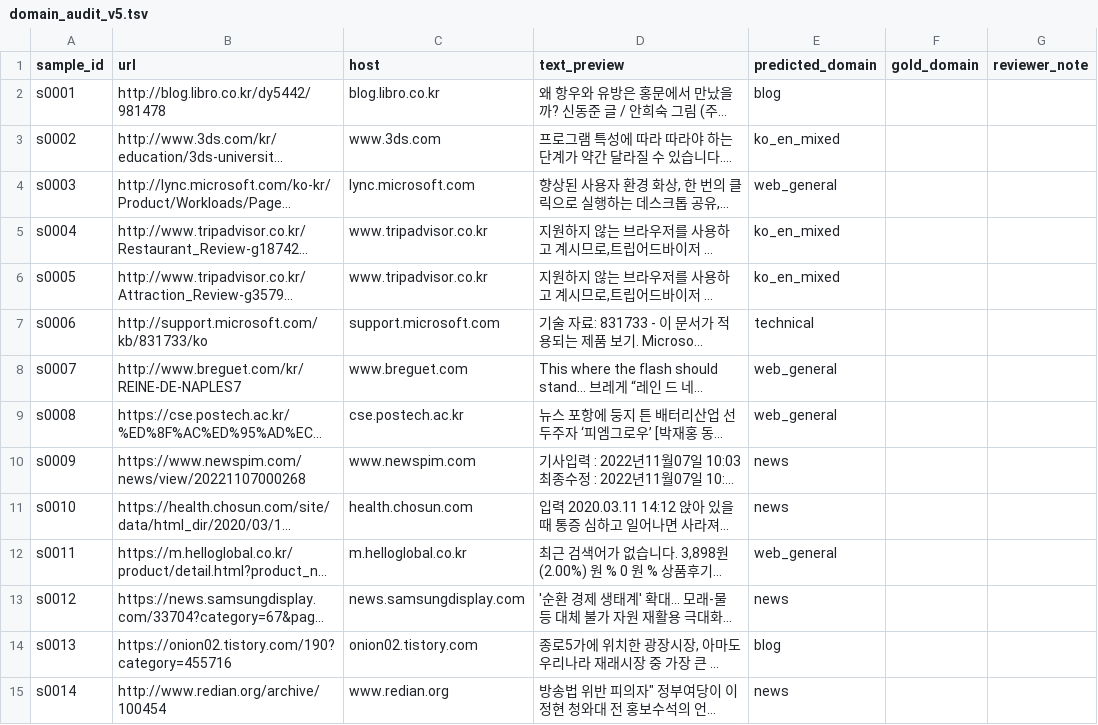
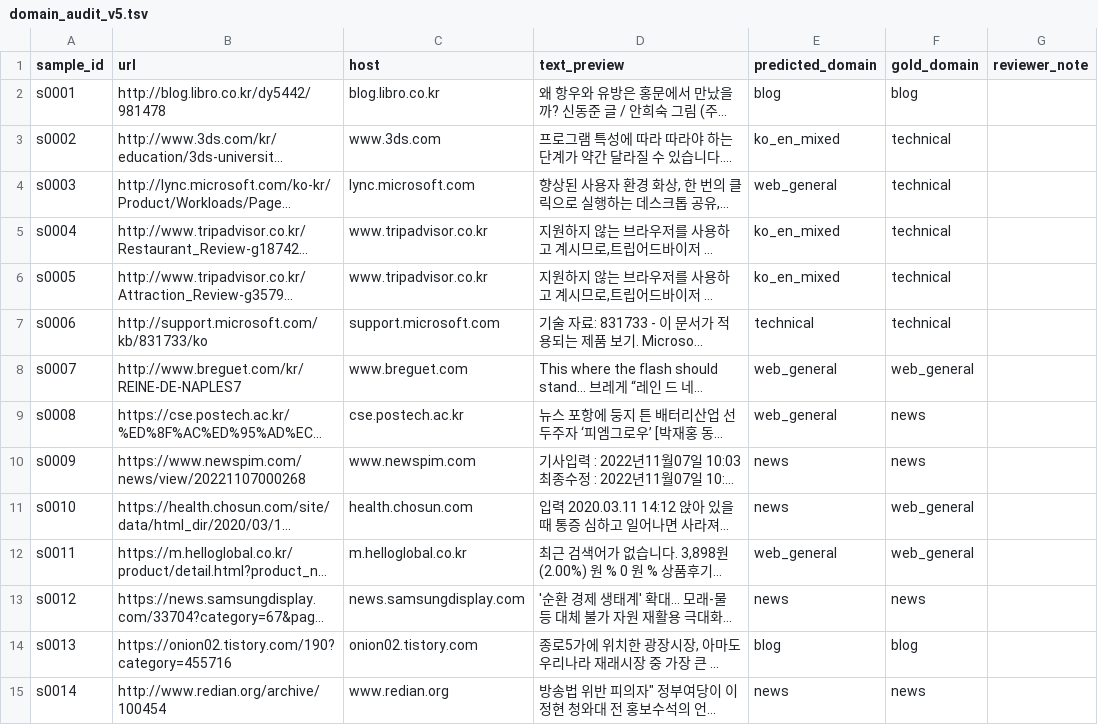
Before and after one commit to jinsan02/kotokenlab, a TSV file: reports/tables/domain_audit_v5.tsv, drawn as a sheet; only a part is shown; long unchanged cells end in …; the diff covers the shown part only; the diff names each change by its address in the sheet, - before the commit and + after, or states it on an @@ line.

Commit message:
record(data): 블라인드 감사 54.7% — 도메인 라벨이 생각보다 훨씬 약하다
블라인드 화면으로 150건을 라벨링했다. 규칙 예측을 가렸더니 정확도가 54.7%
(82/150) 로 나왔다. 예측을 보여준 v3 의 88.0% 와 33%p 차이다.

**v3 의 88% 도 앵커링으로 부풀려진 값이다.** v3 역시 예측을 보여주고 Enter 로
수용하게 만든 화면에서 쟀다. 앵커링 없이 잰 첫 숫자가 54.7% 다.

도메인별로 보면 문제가 어디 있는지 분명하다.

  도메인          정답  예측  정밀도  재현율
  news             53   37    81%    57%
  web_general      62   89    52%    74%
  blog              7   13    38%    71%
  technical        12    1   100%     8%
  community         6    1     0%     0%
  ko_en_mixed      10    7     0%     0%

technical 은 재현율 8%, community 와 ko_en_mixed 는 양방향 0% 다.

원인은 규칙 버그만이 아니다. **내가 불공정한 비교를 만들었다.** 라벨링 화면의
안내에 "호스트가 아니라 본문이 어떤 글인가" 라고 적어놓고, 규칙은 호스트로만
판정한다. 사람은 내용으로, 규칙은 출처로 판단하니 어긋나는 게 당연하다.
같은 tripadvisor 문서가 사람 기준으로 technical 과 ko_en_mixed 로 갈린 것도
문서 단위 내용 판단이기 때문이다. 라벨 자체의 흔들림도 일부 섞여 있다.

이게 연구 설계에 직접 걸린다. 스펙 §16 의 도메인별 평가는 이 라벨이 맞다는
전제 위에 서 있는데, technical/community/ko_en_mixed 는 그 전제가 무너졌다.
그리고 Level 1 에서 압축률이 실제로 갈린 도메인이 하필 technical(-38.4%)과
ko_en_mixed(-26.3%) 다 — news/blog/web_general 은 -39.8~-40.7% 로 거의 같다.
**신뢰할 수 있는 도메인은 압축률 차이가 없고, 차이가 있는 도메인은 못 믿는다.**

지금 리포트에 쓸 수 있는 것은 news 정밀도 81% 정도이며, 도메인별 BPB 주장은
라벨 품질을 먼저 해결하기 전에는 할 수 없다.

Run-Id: data_domainv3_seed42
Ledger: experiments/LEDGER.tsv
Config-SHA256: 3e0d57d0710420fcea0e675be7973b1eafc38f9dd9afc280ddf33dcde86b24fa

```diff
--- a/reports/tables/domain_audit_v5.tsv
+++ b/reports/tables/domain_audit_v5.tsv
-F2 (gold_domain): (empty)
+F2 (gold_domain): blog
-F3:F7 (gold_domain): (empty)
+F3:F7 (gold_domain): technical
-F8 (gold_domain): (empty)
+F8 (gold_domain): web_general
-F9:F10 (gold_domain): (empty)
+F9:F10 (gold_domain): news
-F11:F12 (gold_domain): (empty)
+F11:F12 (gold_domain): web_general
-F13 (gold_domain): (empty)
+F13 (gold_domain): news
-F14 (gold_domain): (empty)
+F14 (gold_domain): blog
-F15 (gold_domain): (empty)
+F15 (gold_domain): news
```
Also changed, not shown: 137 edited cells elsewhere in this file.
